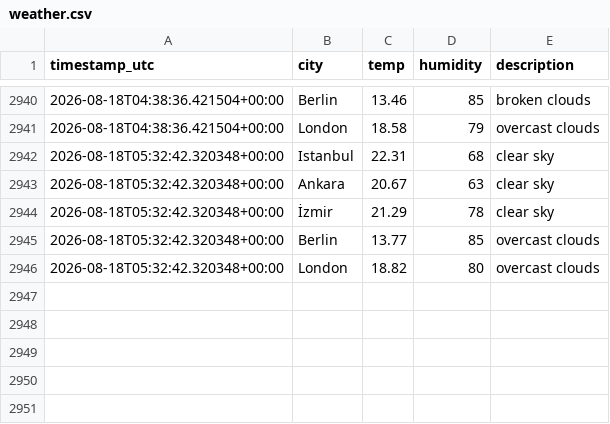
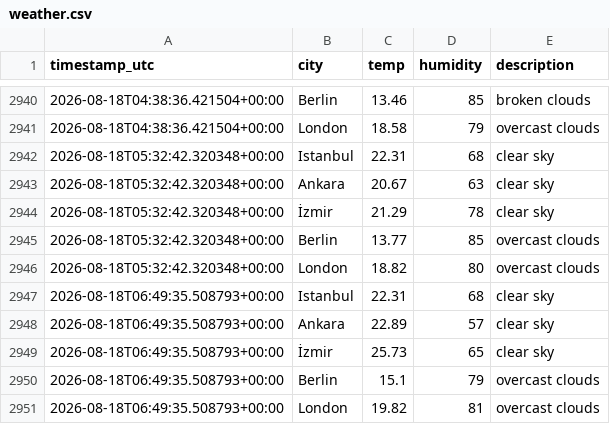
Before and after one commit to alihantangul/weather-etl, a CSV file: weather.csv, drawn as a sheet; only a part is shown, gaps mark what is left out.

```diff
--- a/weather.csv
+++ b/weather.csv
@@ -2946 +2946,6 @@
 2026-08-18T05:32:42.320348+00:00,London,18.82,80,overcast clouds
+2026-08-18T06:49:35.508793+00:00,Istanbul,22.31,68,clear sky
+2026-08-18T06:49:35.508793+00:00,Ankara,22.89,57,clear sky
+2026-08-18T06:49:35.508793+00:00,İzmir,25.73,65,clear sky
+2026-08-18T06:49:35.508793+00:00,Berlin,15.1,79,overcast clouds
+2026-08-18T06:49:35.508793+00:00,London,19.82,81,overcast clouds
```
